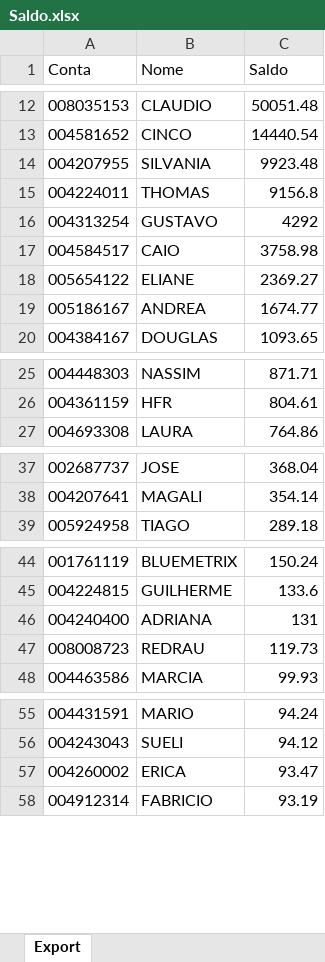
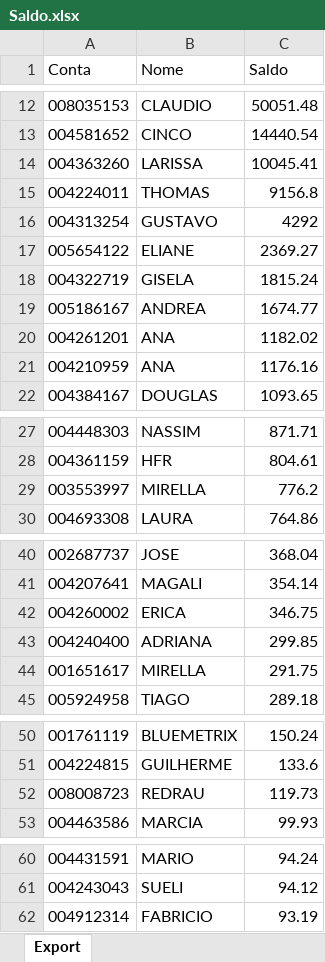
Before and after one commit to bluemetrixgit/Mesa_de_operacao, an Excel workbook: Saldo.xlsx, sheet Export, drawn as a sheet; only a part is shown, gaps mark what is left out; values as stored, in another font and other column widths than the file's, no borders; removed rows and columns are numbered as before the commit, all else as after; the diff covers the shown part only; the diff names each change by its address in the sheet, - before the commit and + after, or states it on an @@ line.

Commit message:
Add files via upload

```diff
--- a/Saldo.xlsx (sheet Export)
+++ b/Saldo.xlsx (sheet Export)
-row 14: 004207955 | SILVANIA | 9923.48
+row 14: 004363260 | LARISSA | 10045.41
-row 17: 004584517 | CAIO | 3758.98
+row 18: 004322719 | GISELA | 1815.24
+row 20: 004261201 | ANA | 1182.02
+row 21: 004210959 | ANA | 1176.16
+row 29: 003553997 | MIRELLA | 776.2
+row 42: 004260002 | ERICA | 346.75
+row 43: 004240400 | ADRIANA | 299.85
+row 44: 001651617 | MIRELLA | 291.75
-row 46: 004240400 | ADRIANA | 131
-row 57: 004260002 | ERICA | 93.47
```
Also changed, not shown: 1 added row and 2 removed rows elsewhere in this sheet.
